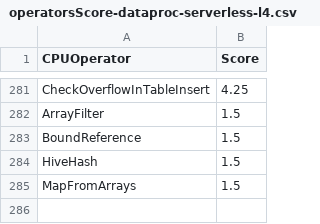
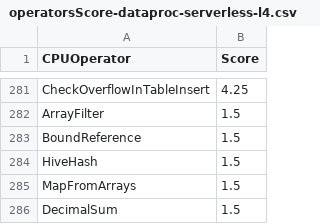
Before and after one commit to NVIDIA/spark-rapids-tools, a CSV file: core/src/main/resources/operatorsScore-dataproc-serverless-l4.csv, drawn as a sheet; only a part is shown, gaps mark what is left out; the diff names each change by its address in the sheet, - before the commit and + after, or states it on an @@ line.

Commit message:
Mark decimalsum as supported in Qualification tool
Signed-off-by: Ahmed Hussein <ahussein@nvidia.com>

Fixes #1322

This code change marks `decimalsum` as supported in the Qualification
tool.
`decimalsum` is a new operator specific to EMR and the RAPIDS plugin converts
it to `gpudecimal128sum`

**Changes**

- update the supportedExprs.csv
- update the score sheets. Eventhough, this is only specific to EMR, it
  is preferred to add it to other CSPs in case the platform was not
defined correctly by the user (which is a common case)
- added a new UT.

```diff
--- a/core/src/main/resources/operatorsScore-dataproc-serverless-l4.csv
+++ b/core/src/main/resources/operatorsScore-dataproc-serverless-l4.csv
+row 286: DecimalSum | 1.5
```
Also changed, not shown: core/src/main/resources/operatorsScore-dataproc-t4.csv, core/src/main/resources/operatorsScore-emr-t4.csv, 8 other files.
